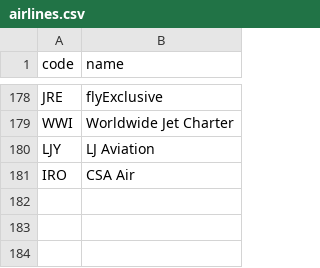
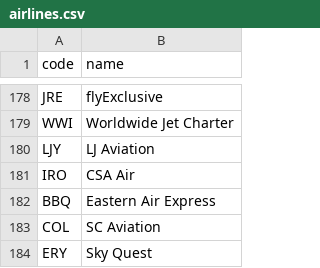
Before and after one commit to kds54/MMM-Planefinder, a CSV file: airlines.csv, drawn as a sheet; only a part is shown, gaps mark what is left out.

Commit message:
Update airlines.csv

```diff
--- a/airlines.csv
+++ b/airlines.csv
@@ -181 +181,4 @@ LJY,LJ Aviation
 IRO,CSA Air
+BBQ,Eastern Air Express
+COL,SC Aviation
+ERY,Sky Quest
```
